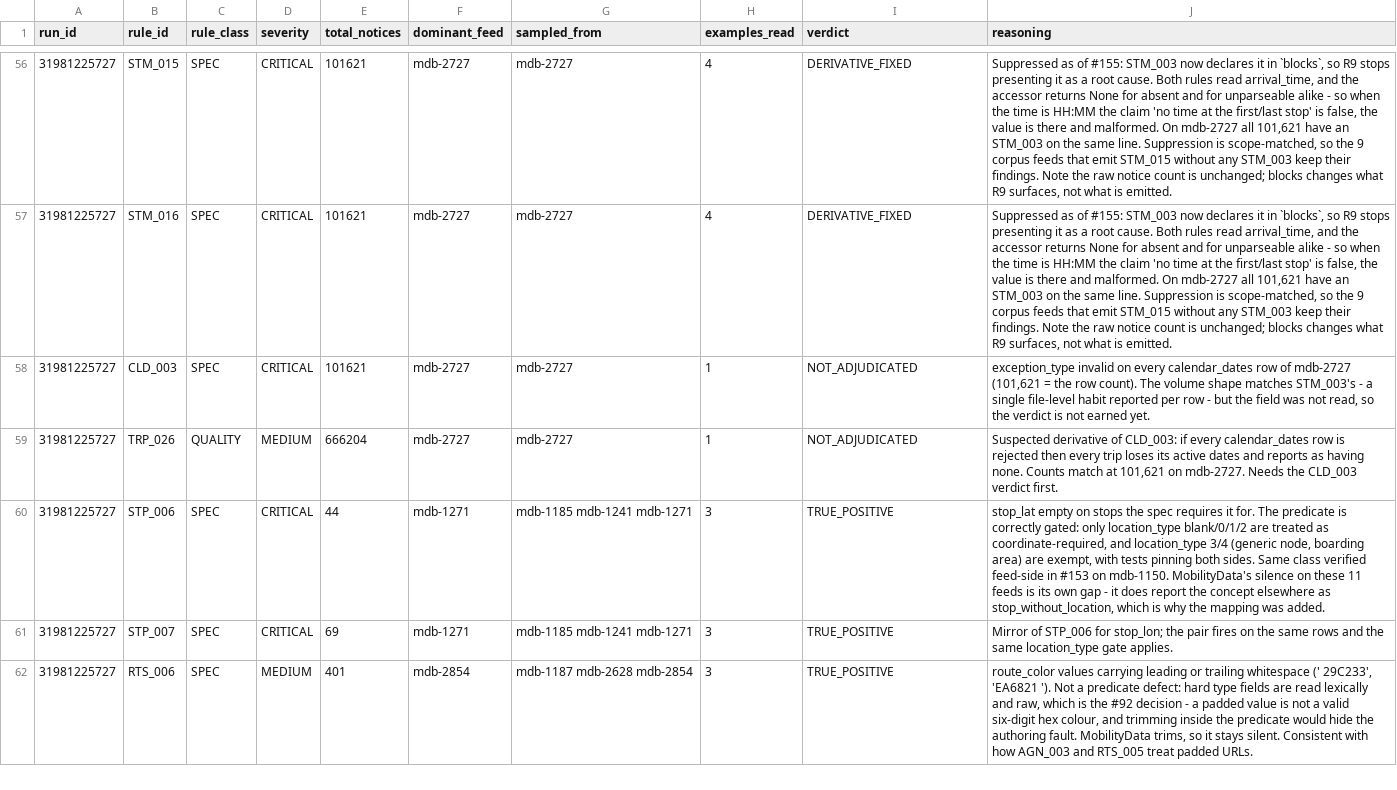
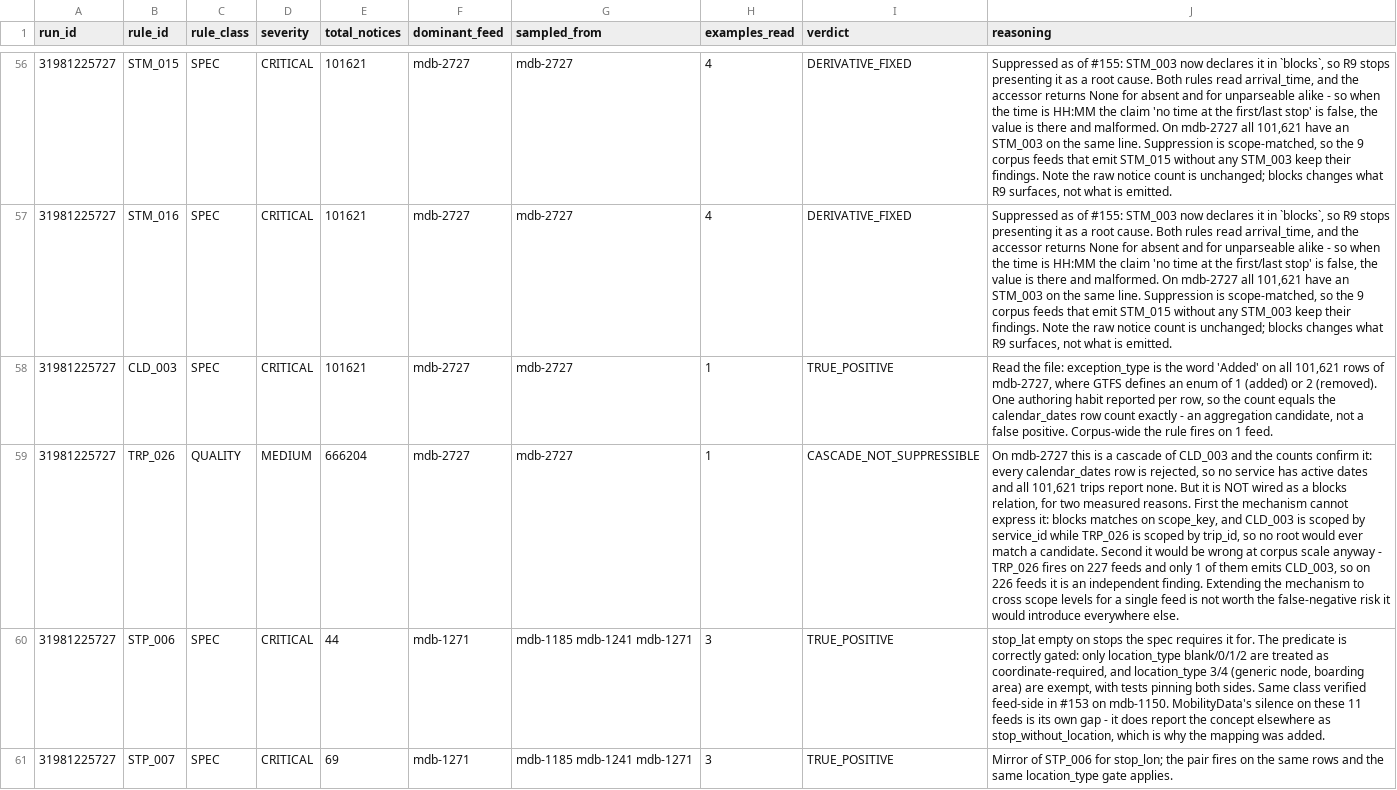
Before and after one commit to ttezer/gtfs-analyzer, a TSV file: spec-audit/fp_adjudication.tsv, drawn as a sheet; only a part is shown, gaps mark what is left out; the shorter side is filled out with more unchanged rows; the diff names each change by its address in the sheet, - before the commit and + after, or states it on an @@ line.

Commit message:
audit: judge CLD_003 and decline to suppress TRP_026, with the reason (#155)
`CLD_003` is a true positive. mdb-2727 writes the word `Added` in
`exception_type` on all 101,621 calendar_dates rows, where GTFS defines an enum
of 1 or 2. The count equals the row count exactly — one authoring habit, one
finding per row.

`TRP_026` on that feed really is its cascade: every calendar_dates row is
rejected, so no service has active dates and all 101,621 trips report none. It
is still **not** being suppressed, for two reasons that were measured rather
than assumed.

The mechanism cannot express it. `blocks` matches candidates by `scope_key`, and
CLD_003 is scoped by `service_id` while TRP_026 is scoped by `trip_id`. A root
would never match a candidate, so the relation would be inert — declaring it
would look like a fix and do nothing.

And it would be wrong at corpus scale even if it worked. TRP_026 fires on 227
feeds; exactly one of them emits CLD_003. On the other 226 it is an independent
finding about trips with no active service date, which is what the rule is for.
Teaching `blocks` to cross scope levels to serve one feed would put a
false-negative risk on all of them.

Recorded as `CASCADE_NOT_SUPPRESSIBLE` so the next reader does not spend the
same afternoon rediscovering why the obvious fix is not there.

```diff
--- a/spec-audit/fp_adjudication.tsv
+++ b/spec-audit/fp_adjudication.tsv
-I58 (verdict): NOT_ADJUDICATED
+I58 (verdict): TRUE_POSITIVE
-J58 (reasoning): exception_type invalid on every calendar_dates row of mdb-2727 (101,621 = the row count). The volume shape matches STM_003's - a single file-level habit reported per row - but the field was not read, so the verdict is not earned yet.
+J58 (reasoning): Read the file: exception_type is the word 'Added' on all 101,621 rows of mdb-2727, where GTFS defines an enum of 1 (added) or 2 (removed). One authoring habit reported per row, so the count equals the calendar_dates row count exactly - an aggregation candidate, not a false positive. Corpus-wide the rule fires on 1 feed.
-I59 (verdict): NOT_ADJUDICATED
+I59 (verdict): CASCADE_NOT_SUPPRESSIBLE
-J59 (reasoning): Suspected derivative of CLD_003: if every calendar_dates row is rejected then every trip loses its active dates and reports as having none. Counts match at 101,621 on mdb-2727. Needs the CLD_003 verdict first.
+J59 (reasoning): On mdb-2727 this is a cascade of CLD_003 and the counts confirm it: every calendar_dates row is rejected, so no service has active dates and all 101,621 trips report none. But it is NOT wired as a blocks relation, for two measured reasons. First the mechanism cannot express it: blocks matches on scope_key, and CLD_003 is scoped by service_id while TRP_026 is scoped by trip_id, so no root would ever match a candidate. Second it would be wrong at corpus scale anyway - TRP_026 fires on 227 feeds and only 1 of them emits CLD_003, so on 226 feeds it is an independent finding. Extending the mechanism to cross scope levels for a single feed is not worth the false-negative risk it would introduce everywhere else.
```
